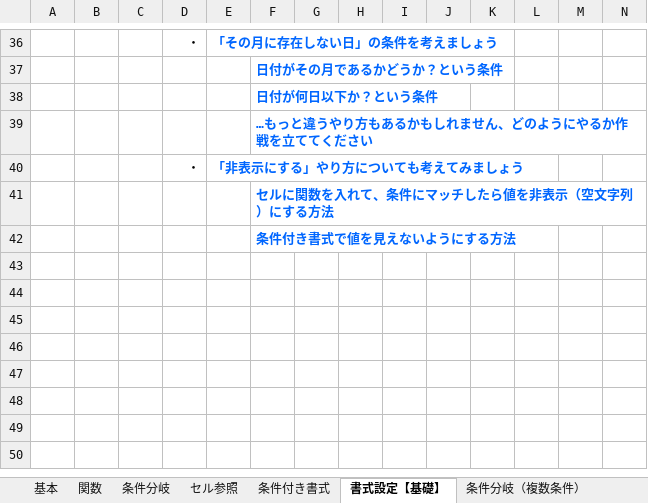
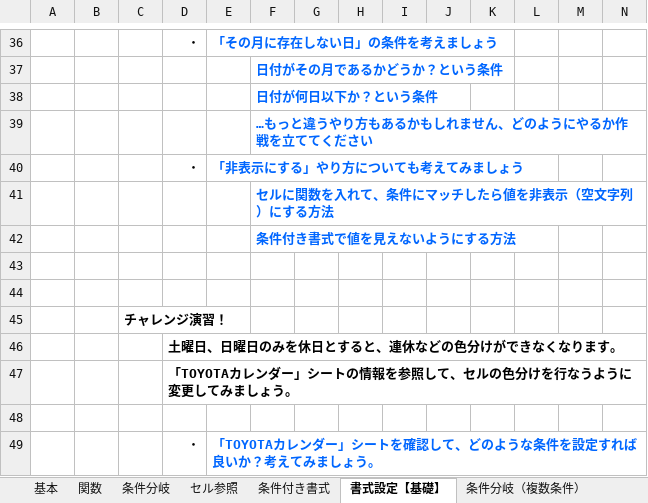
Before and after one commit to DJ-KOMY-DIG/digital_training, an Excel workbook: Sample.xlsx, sheet 書式設定【基礎】, drawn as a sheet; only a part is shown, gaps mark what is left out; values as stored, in another font and other column widths than the file's, no borders; charts and pictures not drawn; rows hold the shown columns only; the diff names each change by its address in the sheet, - before the commit and + after, or states it on an @@ line.

```diff
--- a/Sample.xlsx (sheet 書式設定【基礎】)
+++ b/Sample.xlsx (sheet 書式設定【基礎】)
+row 43: (empty)
+row 44: (empty)
+row 45:  |  | チャレンジ演習！
+row 46:  |  |  | 土曜日、日曜日のみを休日とすると、連休などの色分けができなくなります。
+row 47:  |  |  | 「TOYOTAカレンダー」シートの情報を参照して、セルの色分けを行なうように変更してみましょう。
+row 48: (empty)
+row 49:  |  |  | ・ | 「TOYOTAカレンダー」シートを確認して、どのような条件を設定すれば良いか？考えてみましょう。
```
Also changed, not shown: sheet 書式設定【応用】, charts or pictures.
